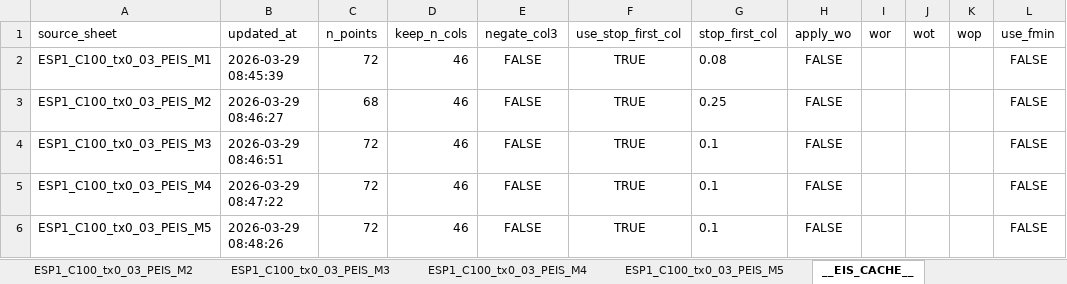
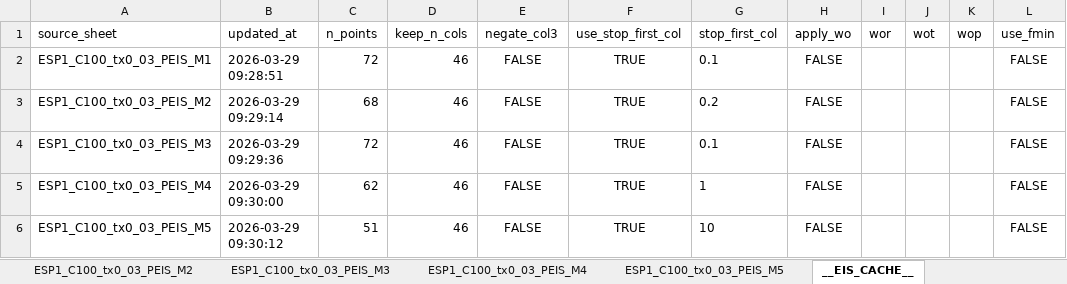
Before and after one commit to espoupou/Batteries, an Excel workbook: datas/EXTRAITS/AB_ESP1_12_03_2026_Csur100_tx0min_03_PEIS_C01_batched_PROCESSED.xlsx, sheet __EIS_CACHE__, drawn as a sheet; only a part is shown; values as stored, in another font and other column widths than the file's, no borders; the diff names each change by its address in the sheet, - before the commit and + after, or states it on an @@ line.

```diff
--- a/datas/EXTRAITS/AB_ESP1_12_03_2026_Csur100_tx0min_03_PEIS_C01_batched_PROCESSED.xlsx (sheet __EIS_CACHE__)
+++ b/datas/EXTRAITS/AB_ESP1_12_03_2026_Csur100_tx0min_03_PEIS_C01_batched_PROCESSED.xlsx (sheet __EIS_CACHE__)
-B2 (updated_at): 2026-03-29 08:45:39
+B2 (updated_at): 2026-03-29 09:28:51
-G2 (stop_first_col): 0.08
+G2 (stop_first_col): 0.1
-B3 (updated_at): 2026-03-29 08:46:27
+B3 (updated_at): 2026-03-29 09:29:14
-G3 (stop_first_col): 0.25
+G3 (stop_first_col): 0.2
-B4 (updated_at): 2026-03-29 08:46:51
+B4 (updated_at): 2026-03-29 09:29:36
-B5 (updated_at): 2026-03-29 08:47:22
+B5 (updated_at): 2026-03-29 09:30:00
-C5 (n_points): 72
+C5 (n_points): 62
-G5 (stop_first_col): 0.1
+G5 (stop_first_col): 1
-B6 (updated_at): 2026-03-29 08:48:26
+B6 (updated_at): 2026-03-29 09:30:12
-C6 (n_points): 72
+C6 (n_points): 51
-G6 (stop_first_col): 0.1
+G6 (stop_first_col): 10
```
Also changed, not shown: sheet ESP1_C100_tx0_03_PEIS_M5, sheet ESP1_C100_tx0_03_PEIS_M4, sheet ESP1_C100_tx0_03_PEIS_M2, sheet ESP1_C100_tx0_03_PEIS_M1, sheet ESP1_C100_tx0_03_PEIS_M3, datas/EXTRAITS/AB_ESP1_12_03_2026_Csur100_tx0min_03_PEIS_C01_batched_PROCESSED_DRT.xlsx, datas/EXTRAITS/AB_ESP1_12_03_2026_Csur100_tx0min_03_PEIS_C01_batched__PREPROCESS_CACHE.xlsx, 9 other files.
